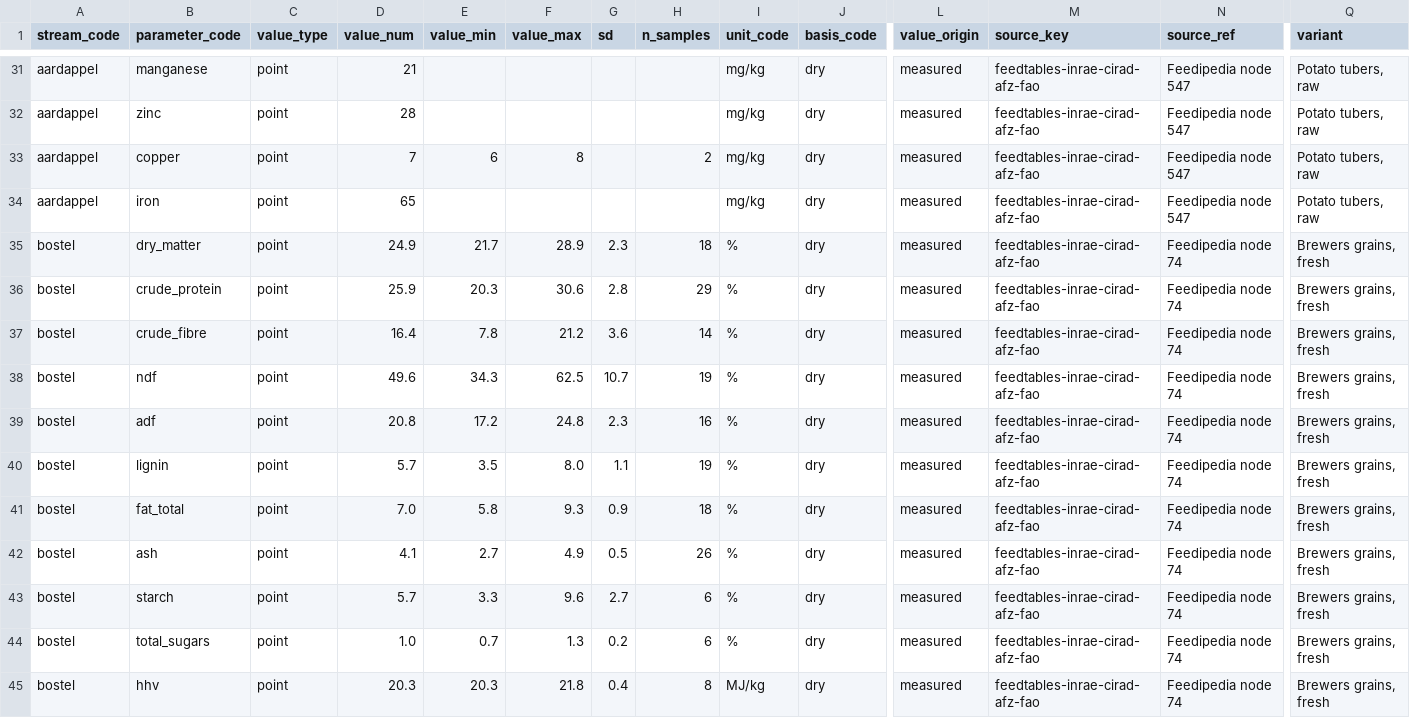
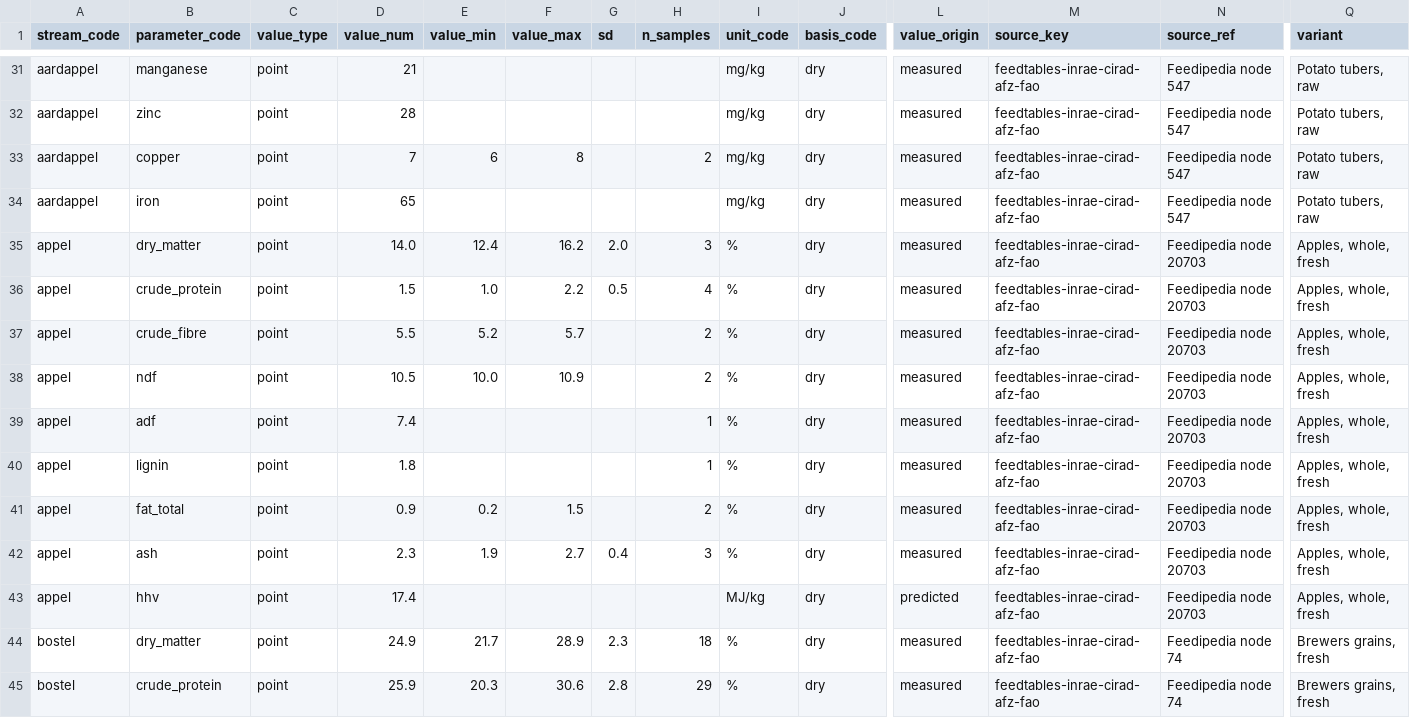
Before and after one commit to bramduthoo/BioLoop, a CSV file: database/composition/extraction/round2_measurements.csv, drawn as a sheet; only a part is shown, gaps mark what is left out; the shorter side is filled out with more unchanged rows; rows hold the shown columns only; the diff names each change by its address in the sheet, - before the commit and + after, or states it on an @@ line.

```diff
--- a/database/composition/extraction/round2_measurements.csv
+++ b/database/composition/extraction/round2_measurements.csv
+row 35: appel | dry_matter | point | 14.0 | 12.4 | 16.2 | 2.0 | 3 | % | dry | measured | feedtables-inrae-cirad-afz-fao | Feedipedia node 20703 | Apples, whole, fresh
+row 36: appel | crude_protein | point | 1.5 | 1.0 | 2.2 | 0.5 | 4 | % | dry | measured | feedtables-inrae-cirad-afz-fao | Feedipedia node 20703 | Apples, whole, fresh
+row 37: appel | crude_fibre | point | 5.5 | 5.2 | 5.7 |  | 2 | % | dry | measured | feedtables-inrae-cirad-afz-fao | Feedipedia node 20703 | Apples, whole, fresh
+row 38: appel | ndf | point | 10.5 | 10.0 | 10.9 |  | 2 | % | dry | measured | feedtables-inrae-cirad-afz-fao | Feedipedia node 20703 | Apples, whole, fresh
+row 39: appel | adf | point | 7.4 |  |  |  | 1 | % | dry | measured | feedtables-inrae-cirad-afz-fao | Feedipedia node 20703 | Apples, whole, fresh
+row 40: appel | lignin | point | 1.8 |  |  |  | 1 | % | dry | measured | feedtables-inrae-cirad-afz-fao | Feedipedia node 20703 | Apples, whole, fresh
+row 41: appel | fat_total | point | 0.9 | 0.2 | 1.5 |  | 2 | % | dry | measured | feedtables-inrae-cirad-afz-fao | Feedipedia node 20703 | Apples, whole, fresh
+row 42: appel | ash | point | 2.3 | 1.9 | 2.7 | 0.4 | 3 | % | dry | measured | feedtables-inrae-cirad-afz-fao | Feedipedia node 20703 | Apples, whole, fresh
+row 43: appel | hhv | point | 17.4 |  |  |  |  | MJ/kg | dry | predicted | feedtables-inrae-cirad-afz-fao | Feedipedia node 20703 | Apples, whole, fresh
```
Also changed, not shown: database/composition/extraction/round2_targets.csv, 14 other files.
